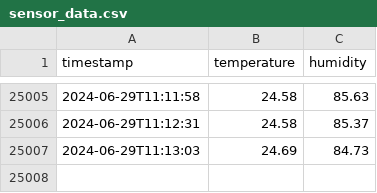
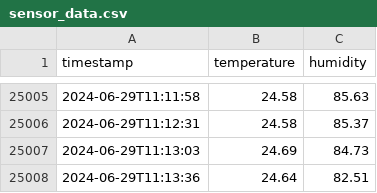
Before and after one commit to saqfromchurchvillage/kasvihuone, a CSV file: data/sensor_data.csv, drawn as a sheet; only a part is shown, gaps mark what is left out.

Commit message:
Update sensor data

```diff
--- a/data/sensor_data.csv
+++ b/data/sensor_data.csv
@@ -25007 +25007,2 @@ timestamp,temperature,humidity
 2024-06-29T11:13:03,24.69,84.73
+2024-06-29T11:13:36,24.64,82.51
```
